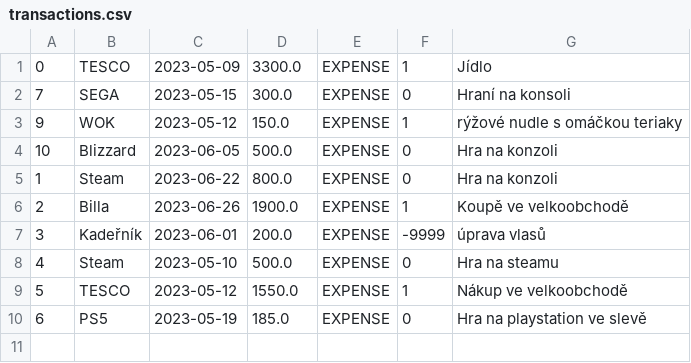
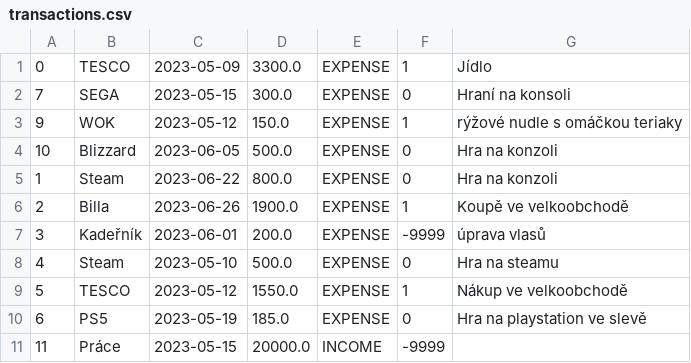
Before and after one commit to DarkerThan404/ExpanseTracker, a CSV file: data/transactions.csv, drawn as a sheet; the diff names each change by its address in the sheet, - before the commit and + after, or states it on an @@ line.

```diff
--- a/data/transactions.csv
+++ b/data/transactions.csv
+row 11: 11 | Práce | 2023-05-15 | 20000.0 | INCOME | -9999
```
Also changed, not shown: 3 other files.
